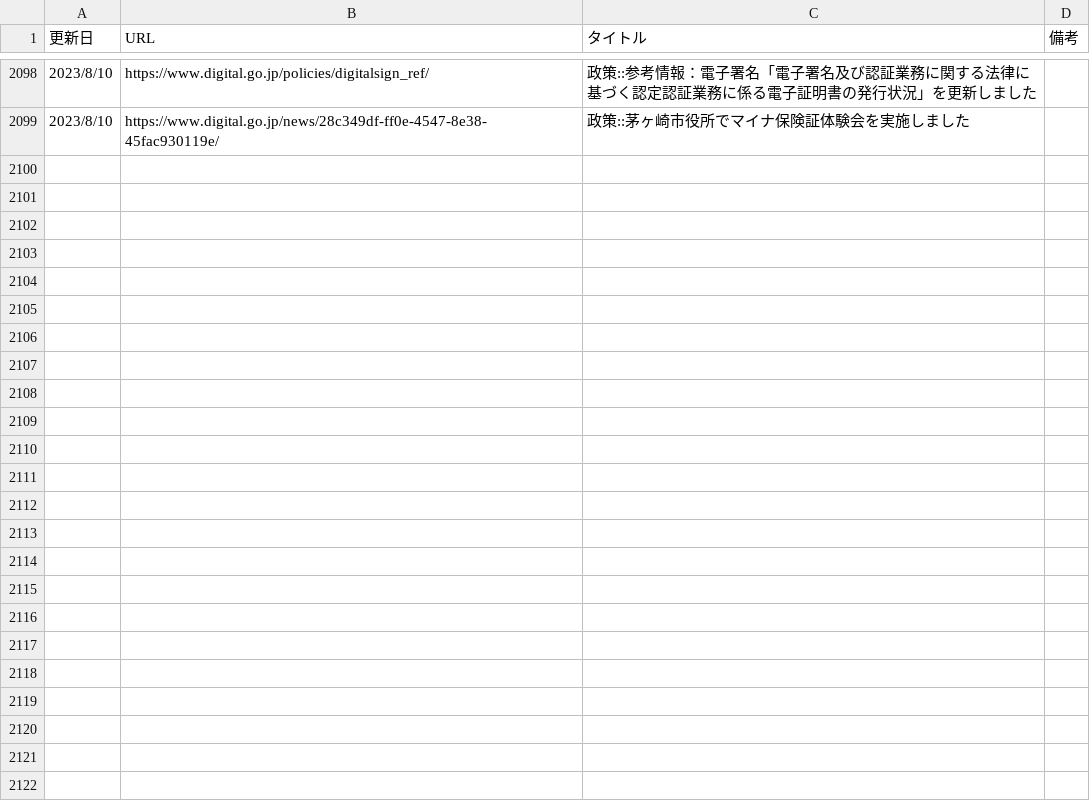
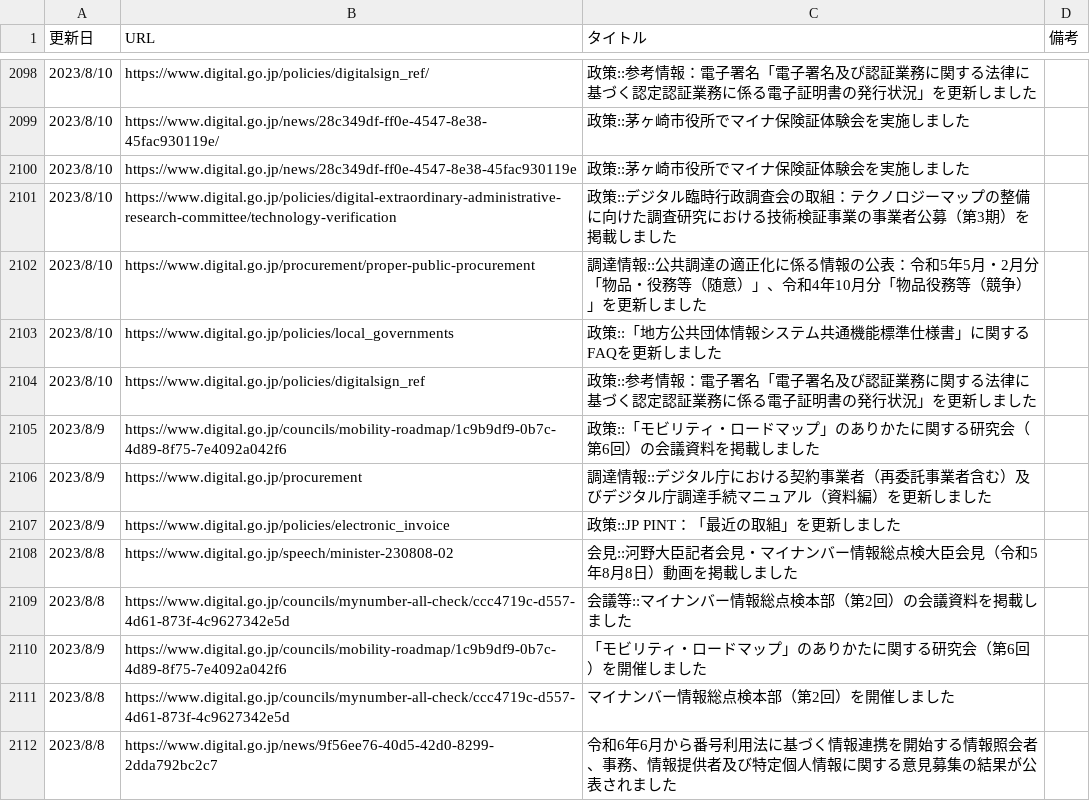
Before and after one commit to c-3lab/jp-go-digital-news, a CSV file: jp-go-digital-news-news.csv, drawn as a sheet; only a part is shown, gaps mark what is left out.

```diff
--- a/jp-go-digital-news-news.csv
+++ b/jp-go-digital-news-news.csv
@@ -2100 +2100,53 @@
 2023/8/10,https://www.digital.go.jp/news/28c349df-ff0e-4547-8e38-45fac930119e/,政策::茅ヶ崎市役所でマイナ保険証体験会を実施しました
+"
+            2023/8/10
+
+      ",https://www.digital.go.jp/news/28c349df-ff0e-4547-8e38-45fac930119e,政策::茅ヶ崎市役所でマイナ保険証体験会を実施しました
+"
+            2023/8/10
+
+      ",https://www.digital.go.jp/policies/digital-extraordinary-administrative-research-committee/technology-verification,政策::デジタル臨時行政調査会の取組：テクノロジーマップの整備に向けた調査研究における技術検証事業の事業者公募（第3期）を掲載しました
+"
+            2023/8/10
+
+      ",https://www.digital.go.jp/procurement/proper-public-procurement,調達情報::公共調達の適正化に係る情報の公表：令和5年5月・2月分「物品・役務等（随意）」、令和4年10月分「物品役務等（競争）」を更新しました
+"
+            2023/8/10
+
+      ",https://www.digital.go.jp/policies/local_governments,政策::「地方公共団体情報システム共通機能標準仕様書」に関するFAQを更新しました
+"
+            2023/8/10
+
+      ",https://www.digital.go.jp/policies/digitalsign_ref,政策::参考情報：電子署名「電子署名及び認証業務に関する法律に基づく認定認証業務に係る電子証明書の発行状況」を更新しました
+"
+            2023/8/9
+
+      ",https://www.digital.go.jp/councils/mobility-roadmap/1c9b9df9-0b7c-4d89-8f75-7e4092a042f6,政策::「モビリティ・ロードマップ」のありかたに関する研究会（第6回）の会議資料を掲載しました
+"
+            2023/8/9
+
+      ",https://www.digital.go.jp/procurement,調達情報::デジタル庁における契約事業者（再委託事業者含む）及びデジタル庁調達手続マニュアル（資料編）を更新しました
+"
+            2023/8/9
+
+      ",https://www.digital.go.jp/policies/electronic_invoice,政策::JP PINT：「最近の取組」を更新しました
+"
+            2023/8/8
+
+      ",https://www.digital.go.jp/speech/minister-230808-02,会見::河野大臣記者会見・マイナンバー情報総点検大臣会見（令和5年8月8日）動画を掲載しました
+"
+            2023/8/8
+
+      ",https://www.digital.go.jp/councils/mynumber-all-check/ccc4719c-d557-4d61-873f-4c9627342e5d,会議等::マイナンバー情報総点検本部（第2回）の会議資料を掲載しました
+"
+  2023/8/9
+
+",https://www.digital.go.jp/councils/mobility-roadmap/1c9b9df9-0b7c-4d89-8f75-7e4092a042f6,「モビリティ・ロードマップ」のありかたに関する研究会（第6回）を開催しました
+"
+  2023/8/8
+
+",https://www.digital.go.jp/councils/mynumber-all-check/ccc4719c-d557-4d61-873f-4c9627342e5d,マイナンバー情報総点検本部（第2回）を開催しました
+"
+  2023/8/8
+
+",https://www.digital.go.jp/news/9f56ee76-40d5-42d0-8299-2dda792bc2c7,令和6年6月から番号利用法に基づく情報連携を開始する情報照会者、事務、情報提供者及び特定個人情報に関する意見募集の結果が公表されました
```
Also changed, not shown: jp-go-digital-news-procurement.csv.
